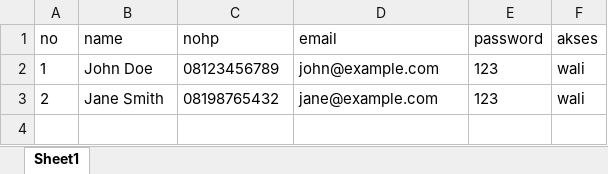
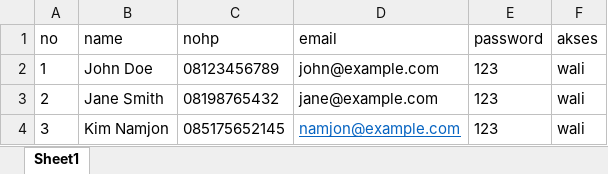
Before and after one commit to oohkystii/spp2, an Excel workbook: public/template_orangtua.xlsx, sheet Sheet1, drawn as a sheet; values as stored, in another font and other column widths than the file's, no borders; the diff names each change by its address in the sheet, - before the commit and + after, or states it on an @@ line.

```diff
--- a/public/template_orangtua.xlsx (sheet Sheet1)
+++ b/public/template_orangtua.xlsx (sheet Sheet1)
+row 4: 3 | Kim Namjon | 085175652145 | namjon@example.com | 123 | wali
```
Also changed, not shown: public/template_siswa.xlsx, 14 other files.
